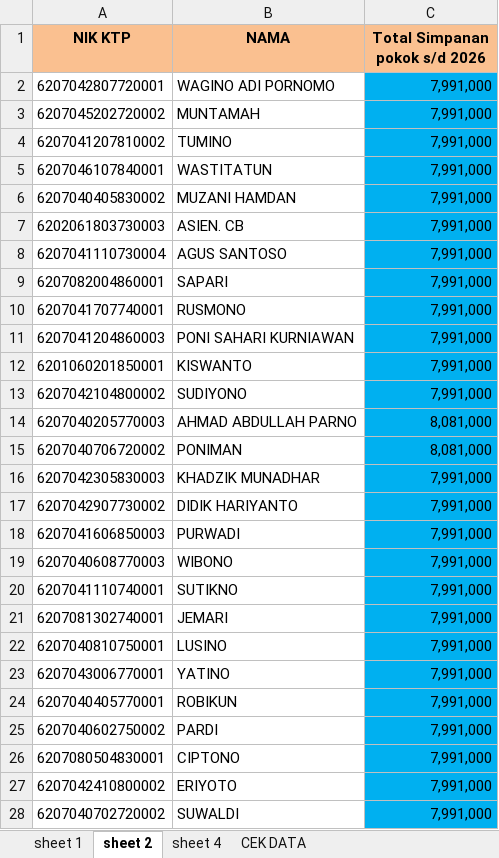
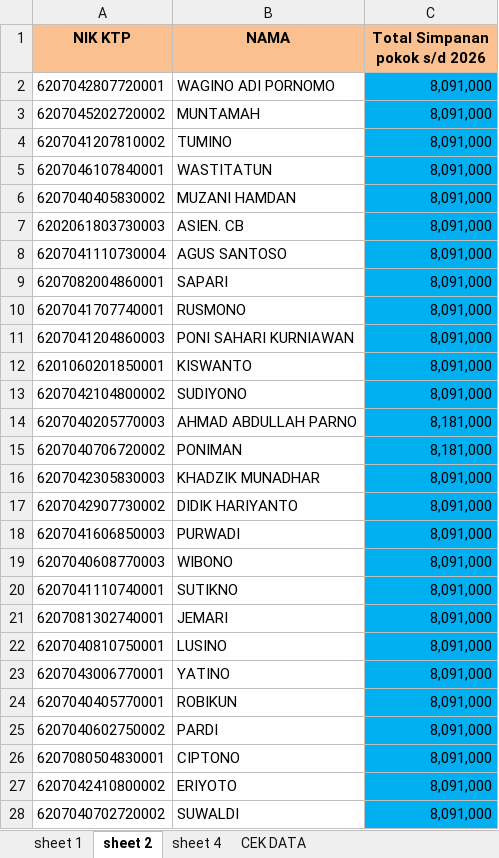
Before and after one commit to koperasitsbmnae-afk/cek-koperasi, an Excel workbook: DATA KOPERASI.xlsx, sheet sheet 2, drawn as a sheet; only a part is shown; values as stored, in another font and other column widths than the file's, no borders; the diff covers the shown part only; the diff names each change by its address in the sheet, - before the commit and + after, or states it on an @@ line.

```diff
--- a/DATA KOPERASI.xlsx (sheet sheet 2)
+++ b/DATA KOPERASI.xlsx (sheet sheet 2)
-C2:C13 (Total Simpanan pokok s/d 2026): 7,991,000
+C2:C13 (Total Simpanan pokok s/d 2026): 8,091,000
-C14:C15 (Total Simpanan pokok s/d 2026): 8,081,000
+C14:C15 (Total Simpanan pokok s/d 2026): 8,181,000
-C16:C28 (Total Simpanan pokok s/d 2026): 7,991,000
+C16:C28 (Total Simpanan pokok s/d 2026): 8,091,000
```
Also changed, not shown: 8 added rows, 8 removed rows and 351 edited cells elsewhere in this sheet, sheet sheet 4, sheet sheet 1, sheet CEK DATA.
